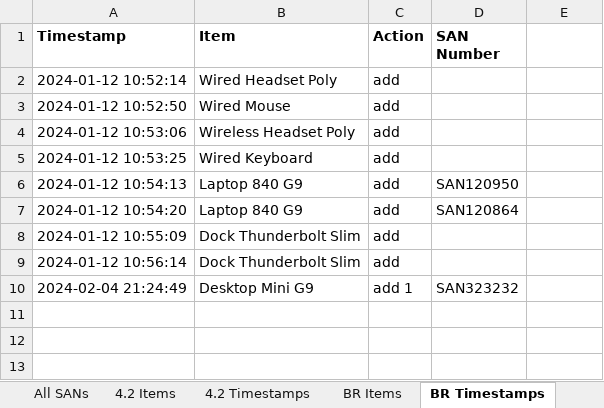
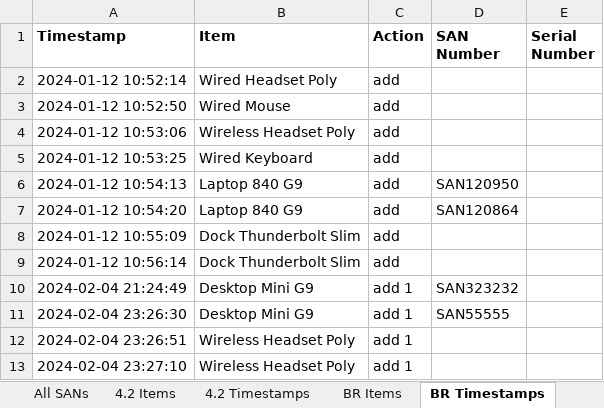
Before and after one commit to m4cd4r4/EUC_AM, an Excel workbook: EUC_Perth_Assets.xlsx, sheet BR Timestamps, drawn as a sheet; values as stored, in another font and other column widths than the file's, no borders; the diff names each change by its address in the sheet, - before the commit and + after, or states it on an @@ line.

```diff
--- a/EUC_Perth_Assets.xlsx (sheet BR Timestamps)
+++ b/EUC_Perth_Assets.xlsx (sheet BR Timestamps)
-E1: (empty)
+E1: Serial Number
+row 11: 2024-02-04 23:26:30 | Desktop Mini G9 | add 1 | SAN55555
+row 12: 2024-02-04 23:26:51 | Wireless Headset Poly | add 1
+row 13: 2024-02-04 23:27:10 | Wireless Headset Poly | add 1
```
Also changed, not shown: sheet 4.2 Timestamps, sheet Headsets, sheet 4.2 Items, sheet All SANs, sheet BR Items, 5 other files.
